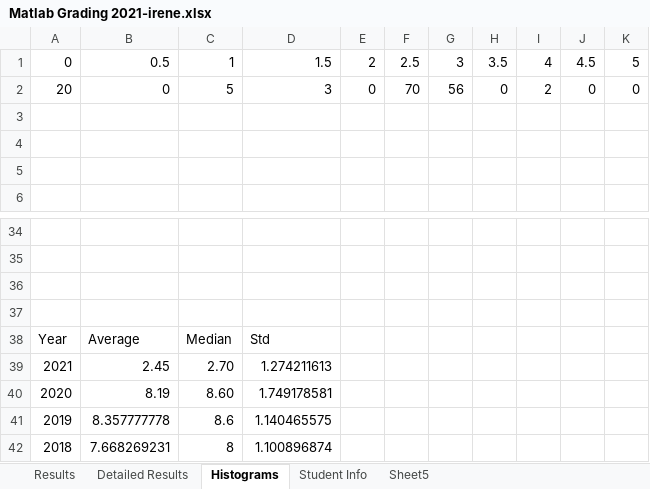
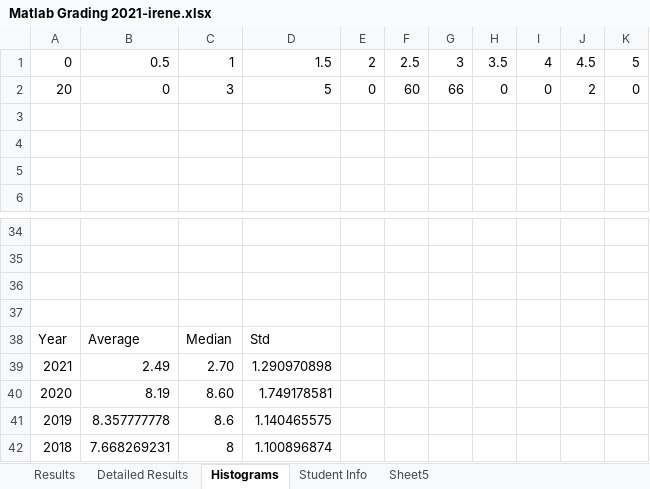
Before and after one commit to irenebosque/KBCS-Practical-Assignment, an Excel workbook: Matlab Grading 2021-irene.xlsx, sheet Histograms, drawn as a sheet; only a part is shown, gaps mark what is left out; values as stored, in another font and other column widths than the file's, no borders; charts and pictures not drawn; the diff names each change by its address in the sheet, - before the commit and + after, or states it on an @@ line.

```diff
--- a/Matlab Grading 2021-irene.xlsx (sheet Histograms)
+++ b/Matlab Grading 2021-irene.xlsx (sheet Histograms)
-C2: 5
+C2: 3
-D2: 3
+D2: 5
-F2: 70
+F2: 60
-G2: 56
+G2: 66
-I2: 2
+I2: 0
-J2: 0
+J2: 2
-B39: 2.45
+B39: 2.49
-D39: 1.274211613
+D39: 1.290970898
```
Also changed, not shown: sheet Results, sheet Detailed Results, sheet Sheet5, hidden cells, charts or pictures.
